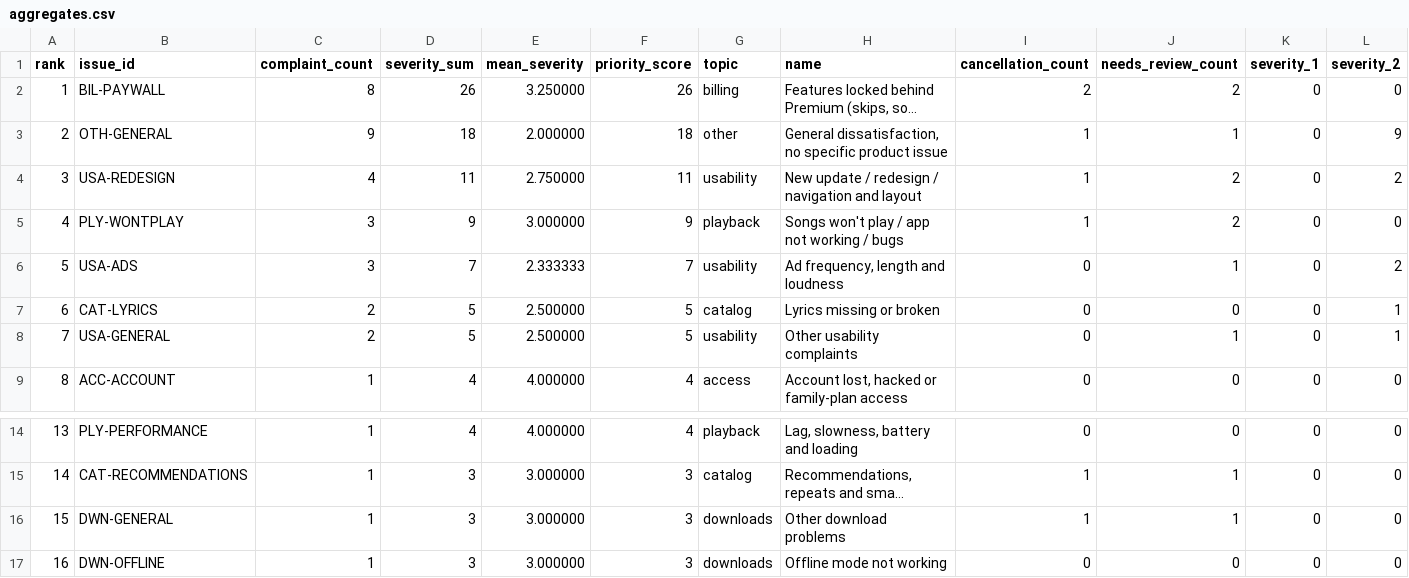
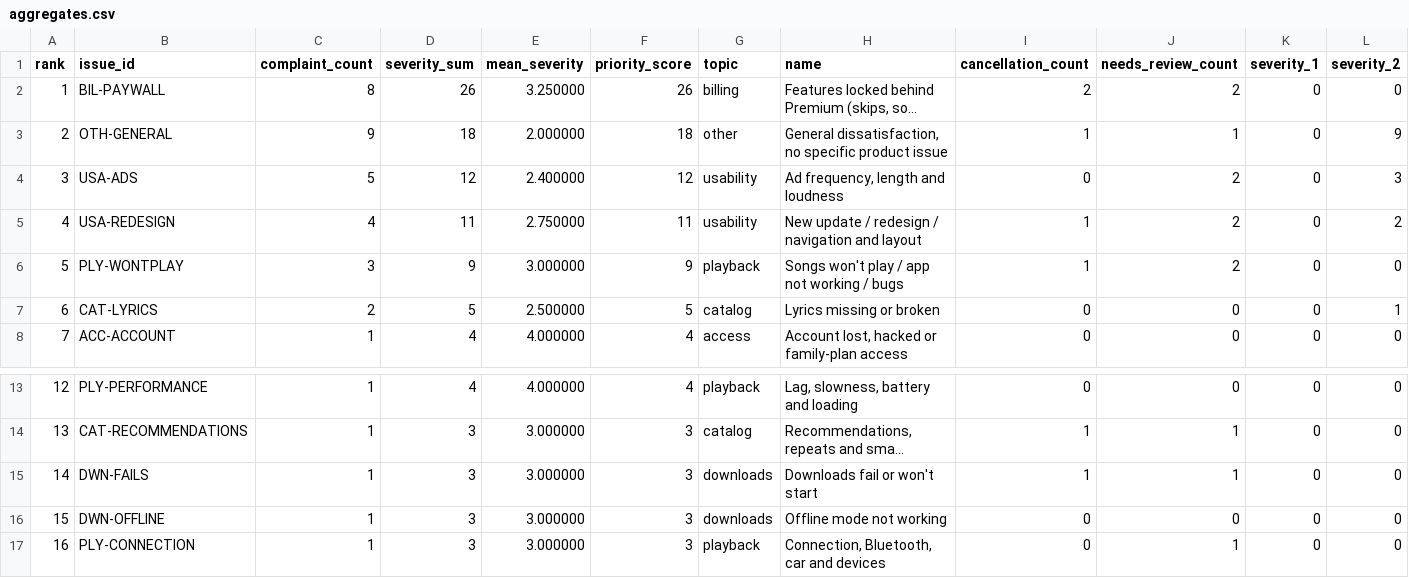
Before and after one commit to vmilare/spotify-insight-pipeline, a CSV file: runs/analysis/pilot-20261011T215750/cost_100/aggregates.csv, drawn as a sheet; only a part is shown, gaps mark what is left out; the shorter side is filled out with more unchanged rows; long unchanged cells end in …; removed rows and columns are numbered as before the commit, all else as after; rows hold the shown columns only; the diff names each change by its address in the sheet, - before the commit and + after, or states it on an @@ line.

```diff
--- a/runs/analysis/pilot-20261011T215750/cost_100/aggregates.csv
+++ b/runs/analysis/pilot-20261011T215750/cost_100/aggregates.csv
+row 4: 3 | USA-ADS | 5 | 12 | 2.400000 | 12 | usability | Ad frequency, length and loudness | 0 | 2 | 0 | 3
@@ column A (rank) renumbered from row 5 down @@
-row 6: 5 | USA-ADS | 3 | 7 | 2.333333 | 7 | usability | Ad frequency, length and loudness | 0 | 1 | 0 | 2
-row 8: 7 | USA-GENERAL | 2 | 5 | 2.500000 | 5 | usability | Other usability complaints | 0 | 1 | 0 | 1
-B15 (issue_id): DWN-GENERAL
+B15 (issue_id): DWN-FAILS
-H15 (name): Other download problems
+H15 (name): Downloads fail or won't start
```
Also changed, not shown: runs/analysis/pilot-20261011T215750/cost_100/claims.csv, runs/analysis/pilot-20261011T215750/cost_100/issue_review.csv, 38 other files.
